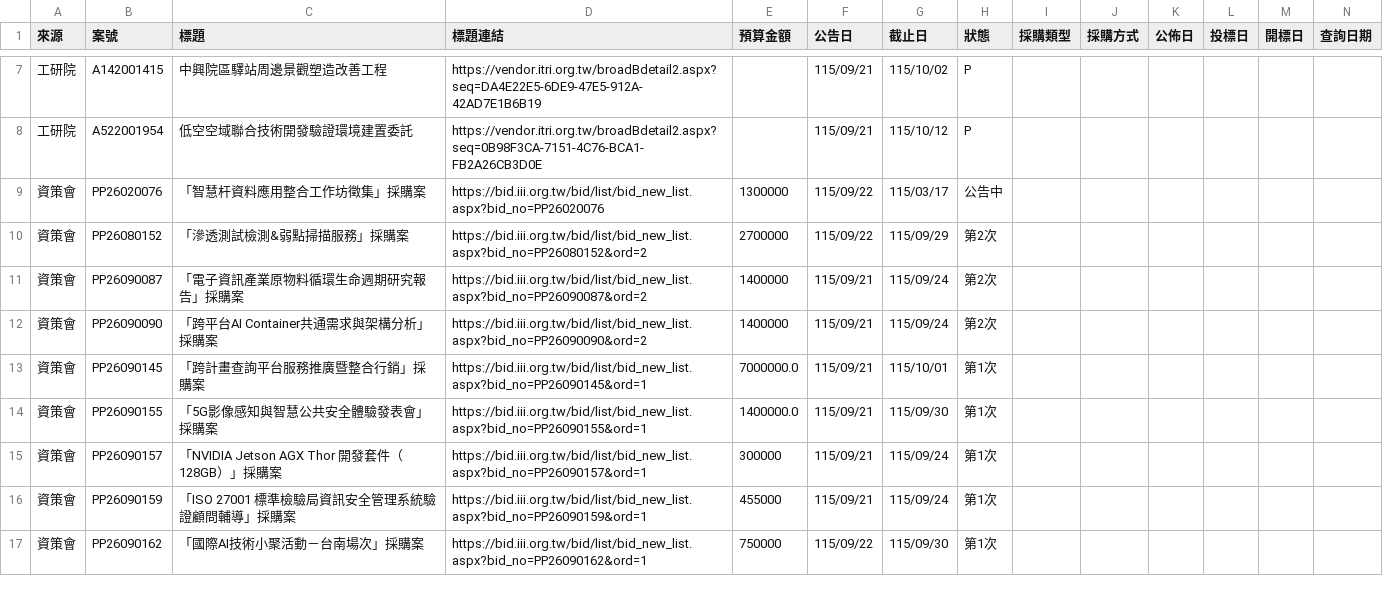
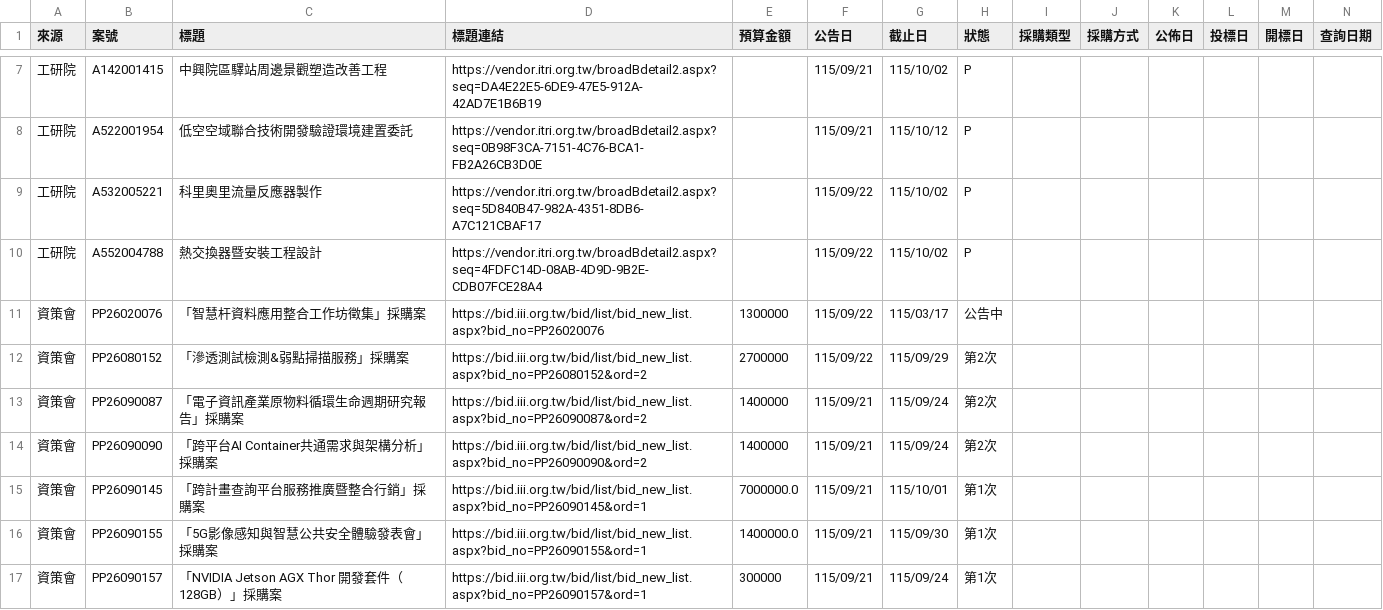
Before and after one commit to espresso3568/bitwin, a CSV file: data/三站標案_20260922.csv, drawn as a sheet; only a part is shown, gaps mark what is left out; the shorter side is filled out with more unchanged rows; rows hold the shown columns only; the diff names each change by its address in the sheet, - before the commit and + after, or states it on an @@ line.

```diff
--- a/data/三站標案_20260922.csv
+++ b/data/三站標案_20260922.csv
+row 9: 工研院 | A532005221 | 科里奧里流量反應器製作 | https://vendor.itri.org.tw/broadBdetail2.aspx?seq=5D840B47-982A-4351-8DB6-A7C121CBAF17 |  | 115/09/22 | 115/10/02 | P
+row 10: 工研院 | A552004788 | 熱交換器暨安裝工程設計 | https://vendor.itri.org.tw/broadBdetail2.aspx?seq=4FDFC14D-08AB-4D9D-9B2E-CDB07FCE28A4 |  | 115/09/22 | 115/10/02 | P
```
Also changed, not shown: 4 other files.
